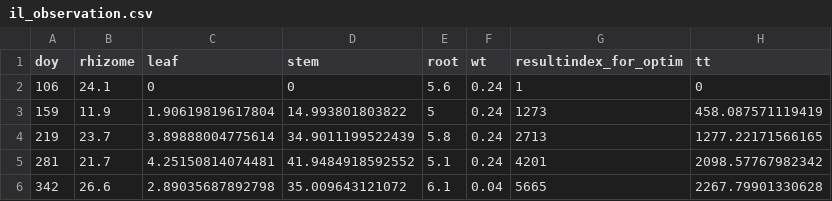
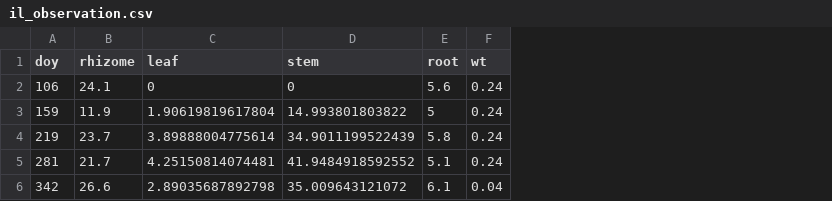
Before and after one commit to Matthews-Research-Group/biomass-crops-marginal-land, a CSV file: miscanthus/code/optimization/il_observation.csv, drawn as a sheet; the diff names each change by its address in the sheet, - before the commit and + after, or states it on an @@ line.

Commit message:
[miscanthus] remove the index columns in obs data file

```diff
--- a/miscanthus/code/optimization/il_observation.csv
+++ b/miscanthus/code/optimization/il_observation.csv
-column G (resultindex_for_optim), rows 2-6: 1 | 1273 | 2713 | 4201 | 5665
-column H (tt), rows 2-6: 0 | 458.087571119419 | 1277.22171566165 | 2098.57767982342 | 2267.79901330628
```
